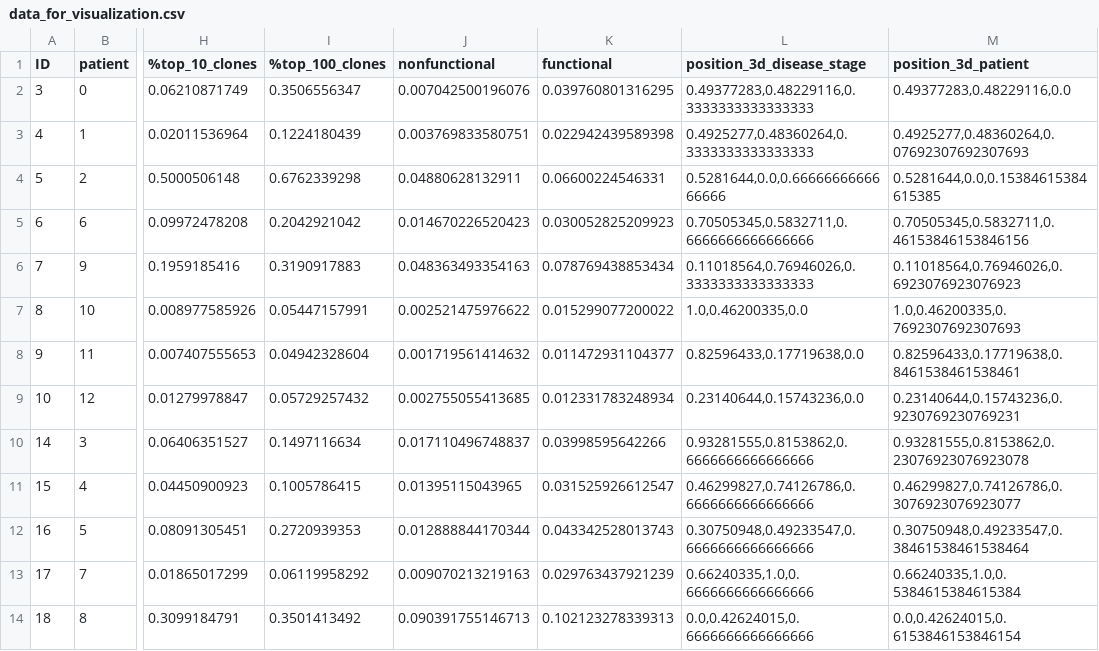
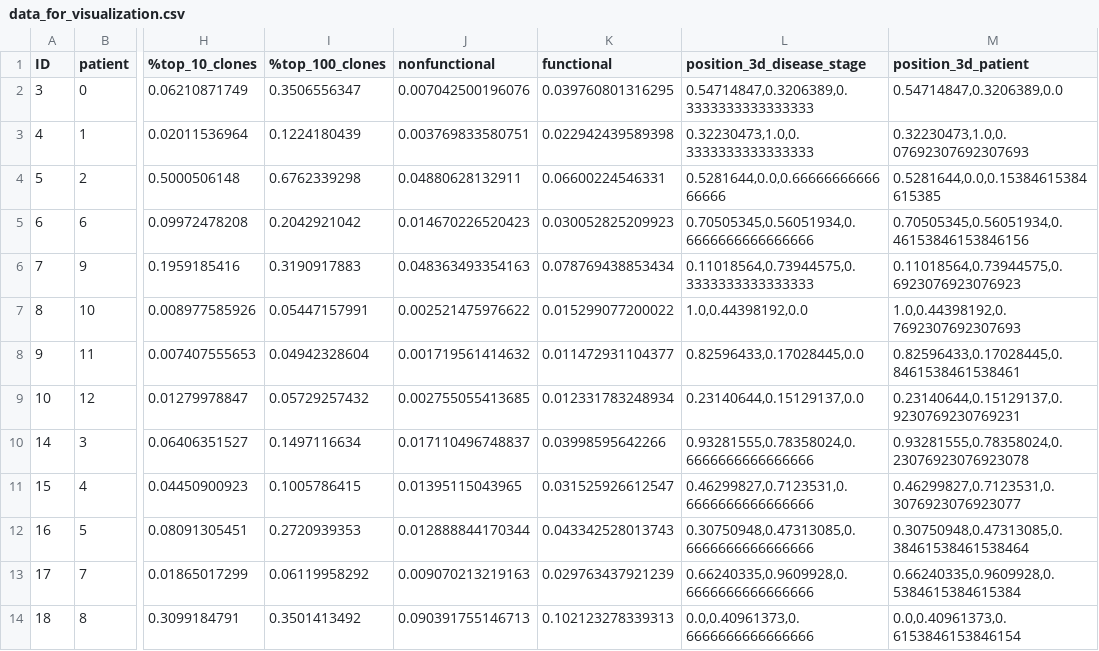
Before and after one commit to Artathon2021/multi-dim_view, a CSV file: data/data_for_visualization.csv, drawn as a sheet; only a part is shown, gaps mark what is left out; the diff names each change by its address in the sheet, - before the commit and + after, or states it on an @@ line.

```diff
--- a/data/data_for_visualization.csv
+++ b/data/data_for_visualization.csv
-L2 (position_3d_disease_stage): 0.49377283,0.48229116,0.3333333333333333
+L2 (position_3d_disease_stage): 0.54714847,0.3206389,0.3333333333333333
-M2 (position_3d_patient): 0.49377283,0.48229116,0.0
+M2 (position_3d_patient): 0.54714847,0.3206389,0.0
-L3 (position_3d_disease_stage): 0.4925277,0.48360264,0.3333333333333333
+L3 (position_3d_disease_stage): 0.32230473,1.0,0.3333333333333333
-M3 (position_3d_patient): 0.4925277,0.48360264,0.07692307692307693
+M3 (position_3d_patient): 0.32230473,1.0,0.07692307692307693
-L5 (position_3d_disease_stage): 0.70505345,0.5832711,0.6666666666666666
+L5 (position_3d_disease_stage): 0.70505345,0.56051934,0.6666666666666666
-M5 (position_3d_patient): 0.70505345,0.5832711,0.46153846153846156
+M5 (position_3d_patient): 0.70505345,0.56051934,0.46153846153846156
-L6 (position_3d_disease_stage): 0.11018564,0.76946026,0.3333333333333333
+L6 (position_3d_disease_stage): 0.11018564,0.73944575,0.3333333333333333
-M6 (position_3d_patient): 0.11018564,0.76946026,0.6923076923076923
+M6 (position_3d_patient): 0.11018564,0.73944575,0.6923076923076923
-L7 (position_3d_disease_stage): 1.0,0.46200335,0.0
+L7 (position_3d_disease_stage): 1.0,0.44398192,0.0
-M7 (position_3d_patient): 1.0,0.46200335,0.7692307692307693
+M7 (position_3d_patient): 1.0,0.44398192,0.7692307692307693
-L8 (position_3d_disease_stage): 0.82596433,0.17719638,0.0
+L8 (position_3d_disease_stage): 0.82596433,0.17028445,0.0
-M8 (position_3d_patient): 0.82596433,0.17719638,0.8461538461538461
+M8 (position_3d_patient): 0.82596433,0.17028445,0.8461538461538461
-L9 (position_3d_disease_stage): 0.23140644,0.15743236,0.0
+L9 (position_3d_disease_stage): 0.23140644,0.15129137,0.0
-M9 (position_3d_patient): 0.23140644,0.15743236,0.9230769230769231
+M9 (position_3d_patient): 0.23140644,0.15129137,0.9230769230769231
-L10 (position_3d_disease_stage): 0.93281555,0.8153862,0.6666666666666666
+L10 (position_3d_disease_stage): 0.93281555,0.78358024,0.6666666666666666
-M10 (position_3d_patient): 0.93281555,0.8153862,0.23076923076923078
+M10 (position_3d_patient): 0.93281555,0.78358024,0.23076923076923078
-L11 (position_3d_disease_stage): 0.46299827,0.74126786,0.6666666666666666
+L11 (position_3d_disease_stage): 0.46299827,0.7123531,0.6666666666666666
-M11 (position_3d_patient): 0.46299827,0.74126786,0.3076923076923077
+M11 (position_3d_patient): 0.46299827,0.7123531,0.3076923076923077
-L12 (position_3d_disease_stage): 0.30750948,0.49233547,0.6666666666666666
+L12 (position_3d_disease_stage): 0.30750948,0.47313085,0.6666666666666666
-M12 (position_3d_patient): 0.30750948,0.49233547,0.38461538461538464
+M12 (position_3d_patient): 0.30750948,0.47313085,0.38461538461538464
-L13 (position_3d_disease_stage): 0.66240335,1.0,0.6666666666666666
+L13 (position_3d_disease_stage): 0.66240335,0.9609928,0.6666666666666666
-M13 (position_3d_patient): 0.66240335,1.0,0.5384615384615384
+M13 (position_3d_patient): 0.66240335,0.9609928,0.5384615384615384
-L14 (position_3d_disease_stage): 0.0,0.42624015,0.6666666666666666
+L14 (position_3d_disease_stage): 0.0,0.40961373,0.6666666666666666
-M14 (position_3d_patient): 0.0,0.42624015,0.6153846153846154
+M14 (position_3d_patient): 0.0,0.40961373,0.6153846153846154
```
Also changed, not shown: 5 other files.
